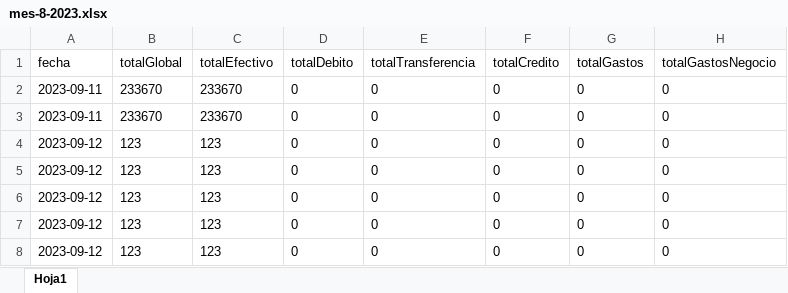
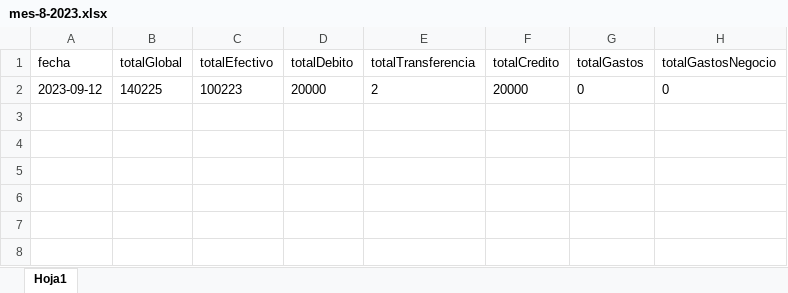
Before and after one commit to FrancoXBL/Gestion-PetShop, an Excel workbook: cajas-mensuales/mes-8-2023.xlsx, sheet Hoja1, drawn as a sheet; values as stored, in another font and other column widths than the file's, no borders; removed rows and columns are numbered as before the commit, all else as after; the diff names each change by its address in the sheet, - before the commit and + after, or states it on an @@ line.

```diff
--- a/cajas-mensuales/mes-8-2023.xlsx (sheet Hoja1)
+++ b/cajas-mensuales/mes-8-2023.xlsx (sheet Hoja1)
-row 2: 2023-09-11 | 233670 | 233670 | 0 | 0 | 0 | 0 | 0
-row 3: 2023-09-11 | 233670 | 233670 | 0 | 0 | 0 | 0 | 0
-B2 (totalGlobal): 123
+B2 (totalGlobal): 140225
-C2 (totalEfectivo): 123
+C2 (totalEfectivo): 100223
-D2 (totalDebito): 0
+D2 (totalDebito): 20000
-E2 (totalTransferencia): 0
+E2 (totalTransferencia): 2
-F2 (totalCredito): 0
+F2 (totalCredito): 20000
-row 5: 2023-09-12 | 123 | 123 | 0 | 0 | 0 | 0 | 0
-row 6: 2023-09-12 | 123 | 123 | 0 | 0 | 0 | 0 | 0
-row 7: 2023-09-12 | 123 | 123 | 0 | 0 | 0 | 0 | 0
-row 8: 2023-09-12 | 123 | 123 | 0 | 0 | 0 | 0 | 0
```
Also changed, not shown: cajas-diarias/caja-2023-09-12.xlsx, cajas-diarias/totales-2023-09-12.xlsx, 6 other files.
